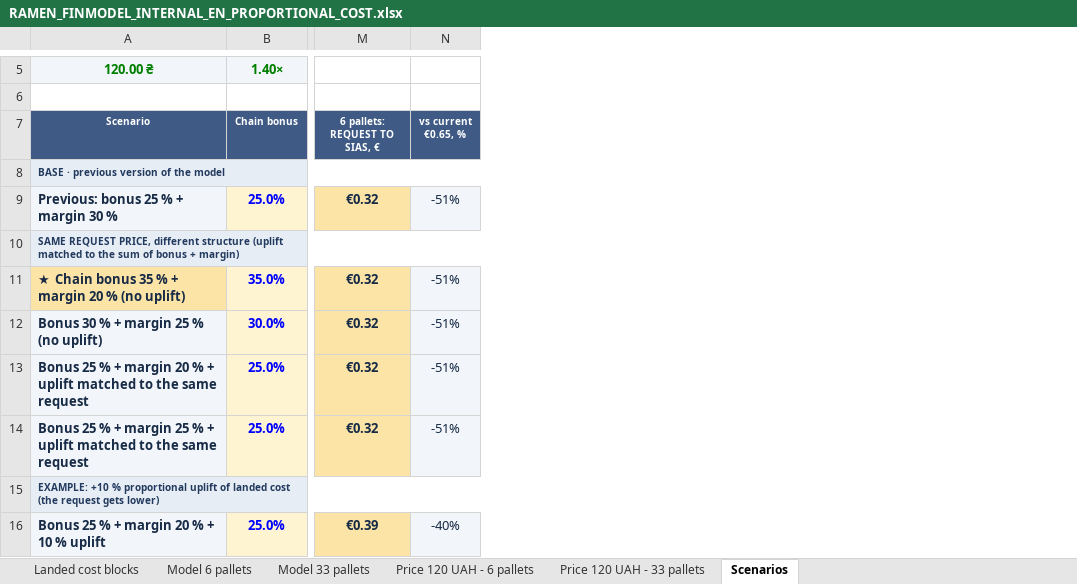
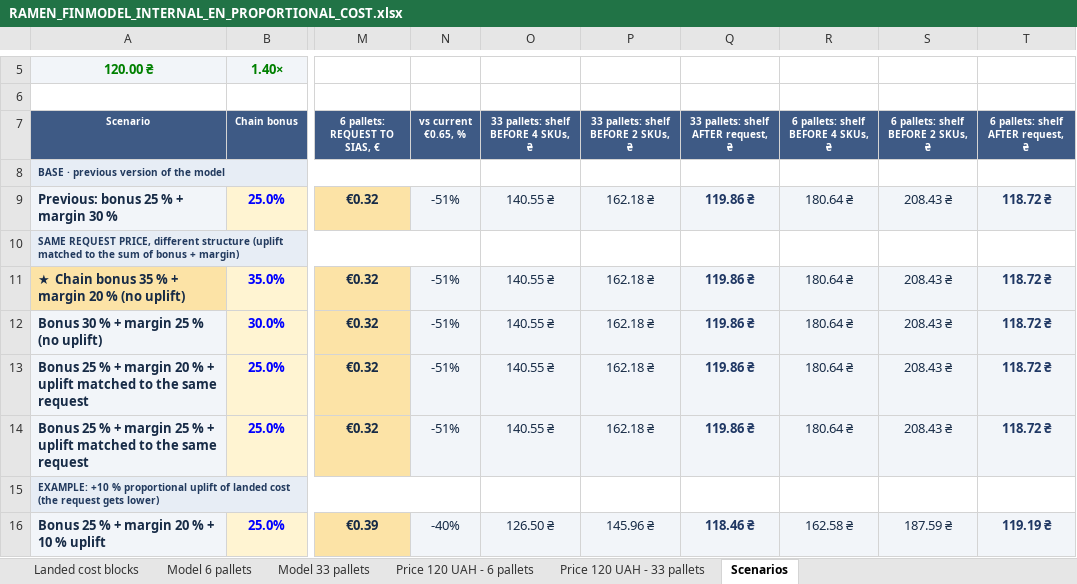
Before and after one commit to IllyaChaplygin/Chaplygin-Illya, an Excel workbook: RAMEN_FINMODEL_INTERNAL_EN_PROPORTIONAL_COST.xlsx, sheet Scenarios, drawn as a sheet; only a part is shown, gaps mark what is left out; values as stored, in another font and other column widths than the file's, no borders; the diff names each change by its address in the sheet, - before the commit and + after, or states it on an @@ line.

```diff
--- a/RAMEN_FINMODEL_INTERNAL_EN_PROPORTIONAL_COST.xlsx (sheet Scenarios)
+++ b/RAMEN_FINMODEL_INTERNAL_EN_PROPORTIONAL_COST.xlsx (sheet Scenarios)
+column O, rows 7-16: 33 pallets: shelf BEFORE 4 SKUs, ₴ |  | 140.55 ₴ |  | 140.55 ₴ | 140.55 ₴ | 140.55 ₴ | 140.55 ₴ |  | 126.50 ₴
+column P, rows 7-16: 33 pallets: shelf BEFORE 2 SKUs, ₴ |  | 162.18 ₴ |  | 162.18 ₴ | 162.18 ₴ | 162.18 ₴ | 162.18 ₴ |  | 145.96 ₴
+column Q, rows 7-16: 33 pallets: shelf AFTER request, ₴ |  | 119.86 ₴ |  | 119.86 ₴ | 119.86 ₴ | 119.86 ₴ | 119.86 ₴ |  | 118.46 ₴
+column R, rows 7-16: 6 pallets: shelf BEFORE 4 SKUs, ₴ |  | 180.64 ₴ |  | 180.64 ₴ | 180.64 ₴ | 180.64 ₴ | 180.64 ₴ |  | 162.58 ₴
+column S, rows 7-16: 6 pallets: shelf BEFORE 2 SKUs, ₴ |  | 208.43 ₴ |  | 208.43 ₴ | 208.43 ₴ | 208.43 ₴ | 208.43 ₴ |  | 187.59 ₴
+column T, rows 7-16: 6 pallets: shelf AFTER request, ₴ |  | 118.72 ₴ |  | 118.72 ₴ | 118.72 ₴ | 118.72 ₴ | 118.72 ₴ |  | 119.19 ₴
```
Also changed, not shown: sheet Price 120 UAH - 33 pallets, sheet Price 120 UAH - 6 pallets, sheet Model 6 pallets, sheet Model 33 pallets, RAMEN_FINMODEL_REAL_UA.xlsx, 2 other files.
